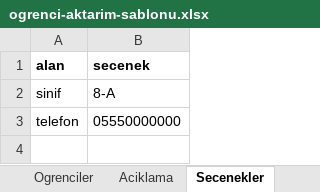
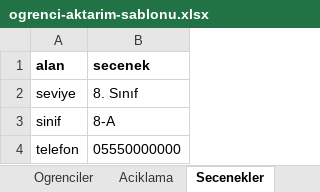
Before and after one commit to 4rmus/o-okul, an Excel workbook: apps/web/public/templates/ogrenci-aktarim-sablonu.xlsx, sheet Secenekler, drawn as a sheet; values as stored, in another font and other column widths than the file's, no borders; table styles not drawn; the diff names each change by its address in the sheet, - before the commit and + after, or states it on an @@ line.

```diff
--- a/apps/web/public/templates/ogrenci-aktarim-sablonu.xlsx (sheet Secenekler)
+++ b/apps/web/public/templates/ogrenci-aktarim-sablonu.xlsx (sheet Secenekler)
+row 2: seviye | 8. Sınıf
```
Also changed, not shown: sheet Ogrenciler, sheet Aciklama, 52 other files.
